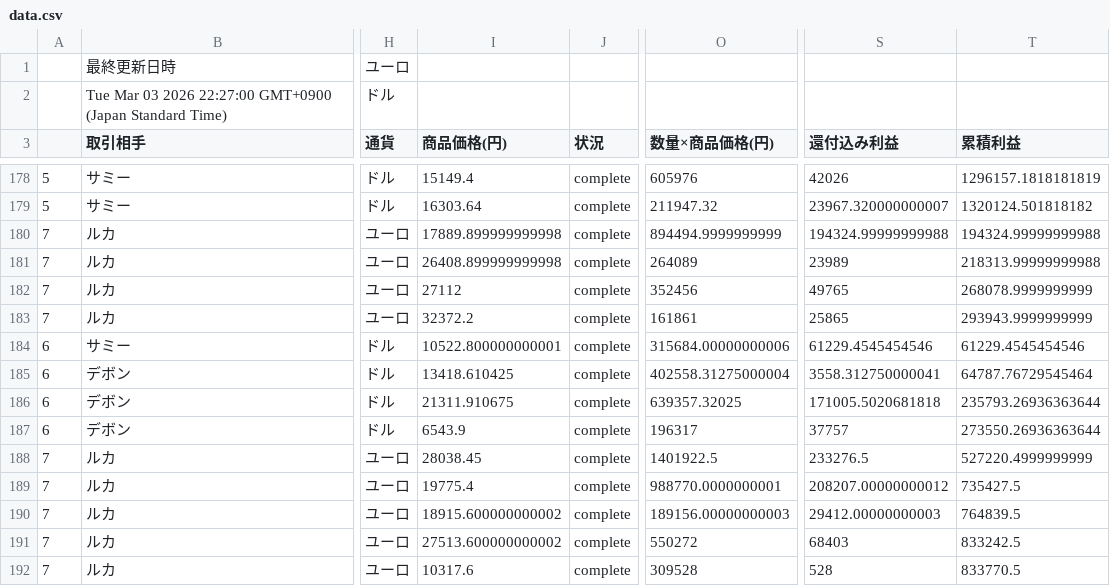
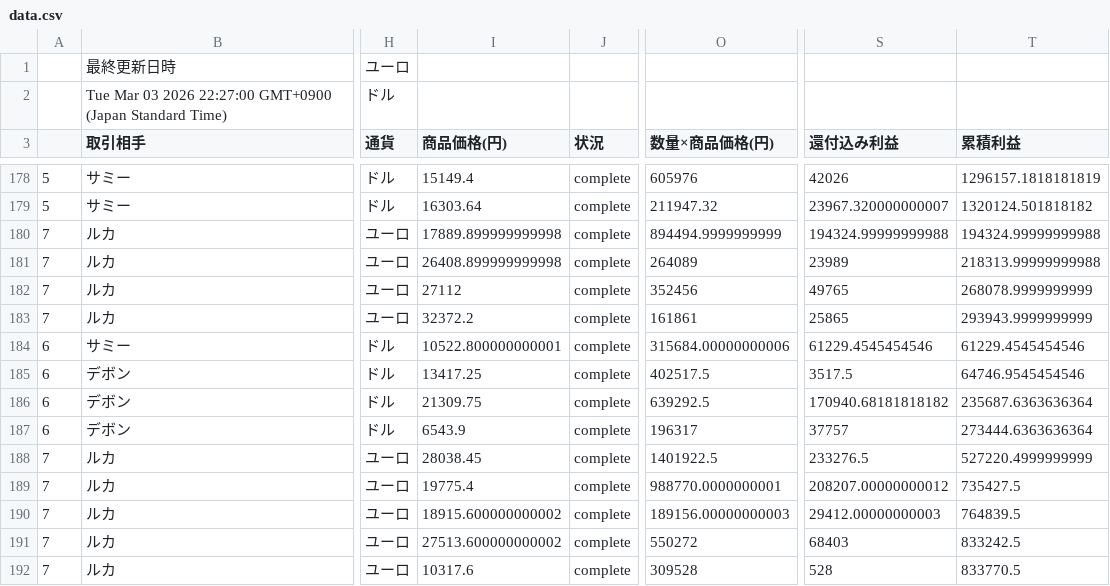
Before and after one commit to rara-wq/csv-data-site, a CSV file: data.csv, drawn as a sheet; only a part is shown, gaps mark what is left out; the diff names each change by its address in the sheet, - before the commit and + after, or states it on an @@ line.

Commit message:
Update CSV backup

```diff
--- a/data.csv
+++ b/data.csv
-I185 (商品価格(円)): 13418.610425
+I185 (商品価格(円)): 13417.25
-O185 (数量×商品価格(円)): 402558.31275000004
+O185 (数量×商品価格(円)): 402517.5
-S185 (還付込み利益): 3558.312750000041
+S185 (還付込み利益): 3517.5
-T185 (累積利益): 64787.76729545464
+T185 (累積利益): 64746.9545454546
-I186 (商品価格(円)): 21311.910675
+I186 (商品価格(円)): 21309.75
-O186 (数量×商品価格(円)): 639357.32025
+O186 (数量×商品価格(円)): 639292.5
-S186 (還付込み利益): 171005.5020681818
+S186 (還付込み利益): 170940.68181818182
-T186 (累積利益): 235793.26936363644
+T186 (累積利益): 235687.6363636364
-T187 (累積利益): 273550.26936363644
+T187 (累積利益): 273444.6363636364
```
